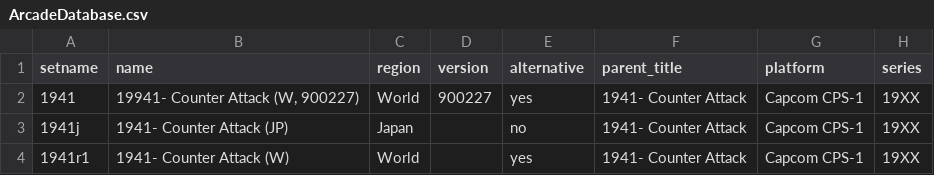
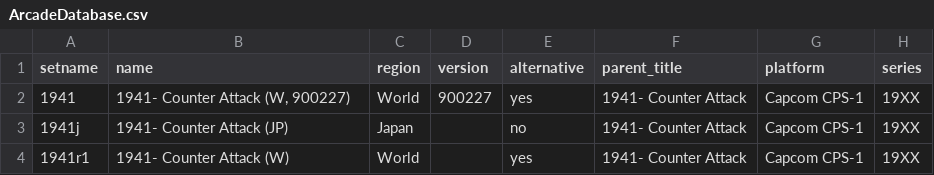
Before and after one commit to MiSTer-devel/ArcadeDatabase_MiSTer, a CSV file: ArcadeDatabase_CSV/ArcadeDatabase.csv, drawn as a sheet; only a part is shown; the diff names each change by its address in the sheet, - before the commit and + after, or states it on an @@ line.

```diff
--- a/ArcadeDatabase_CSV/ArcadeDatabase.csv
+++ b/ArcadeDatabase_CSV/ArcadeDatabase.csv
-B2 (name): 19941- Counter Attack (W, 900227)
+B2 (name): 1941- Counter Attack (W, 900227)
```
Also changed, not shown: 1 other file.
